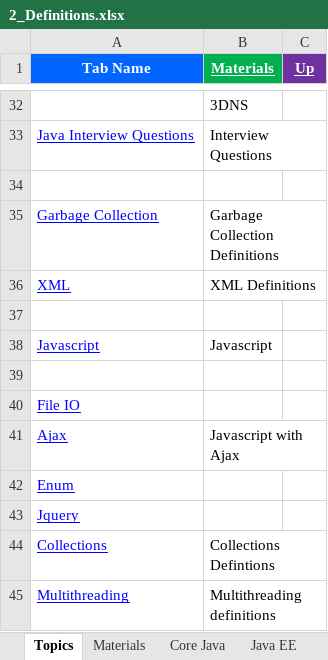
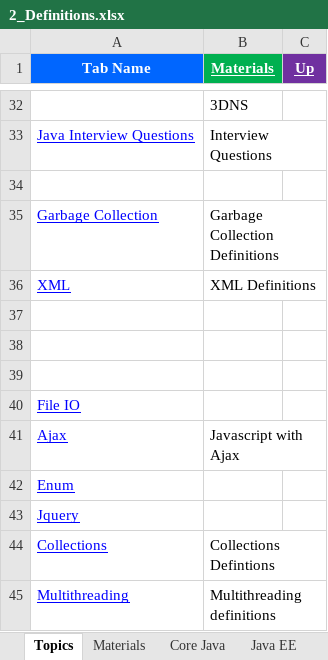
Before and after one commit to GDivya111/images, an Excel workbook: Definitions/2_Definitions.xlsx, sheet Topics, drawn as a sheet; only a part is shown, gaps mark what is left out; values as stored, in another font and other column widths than the file's, no borders; 1 other sheet too large or unreadable and not compared; the diff names each change by its address in the sheet, - before the commit and + after, or states it on an @@ line.

```diff
--- a/Definitions/2_Definitions.xlsx (sheet Topics)
+++ b/Definitions/2_Definitions.xlsx (sheet Topics)
-row 38: Javascript | Javascript
+row 38: (empty)
```
Also changed, not shown: other sheet tabs, Definitions/1_Grand_Definitions.xlsx, Definitions/8_Definitions_Angular_JS.xlsx, 4 other files.
